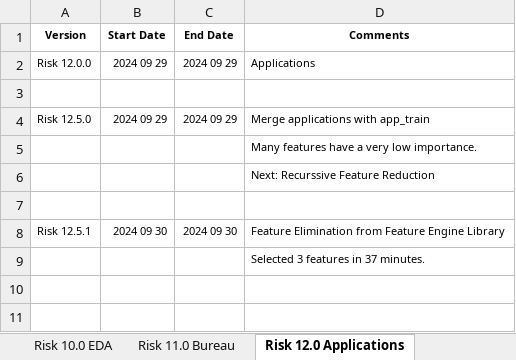
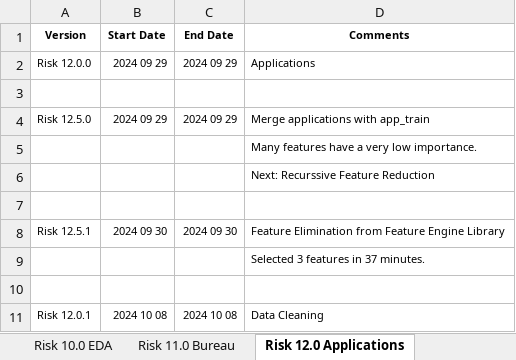
Before and after one commit to KevinNourian/Risk, an Excel workbook: Risk.xlsx, sheet Risk 12.0 Applications, drawn as a sheet; values as stored, in another font and other column widths than the file's, no borders; the diff names each change by its address in the sheet, - before the commit and + after, or states it on an @@ line.

Commit message:
Risk 16.0.0

```diff
--- a/Risk.xlsx (sheet Risk 12.0 Applications)
+++ b/Risk.xlsx (sheet Risk 12.0 Applications)
+row 10: (empty)
+row 11: Risk 12.0.1 | 2024 10 08 | 2024 10 08 | Data Cleaning
```
Also changed, not shown: sheet Risk 7.0 LightGBM, sheet Risk 15.0.0 PCA, sheet Risk 8.0 Elimination, other sheet tabs, 8 other files.
